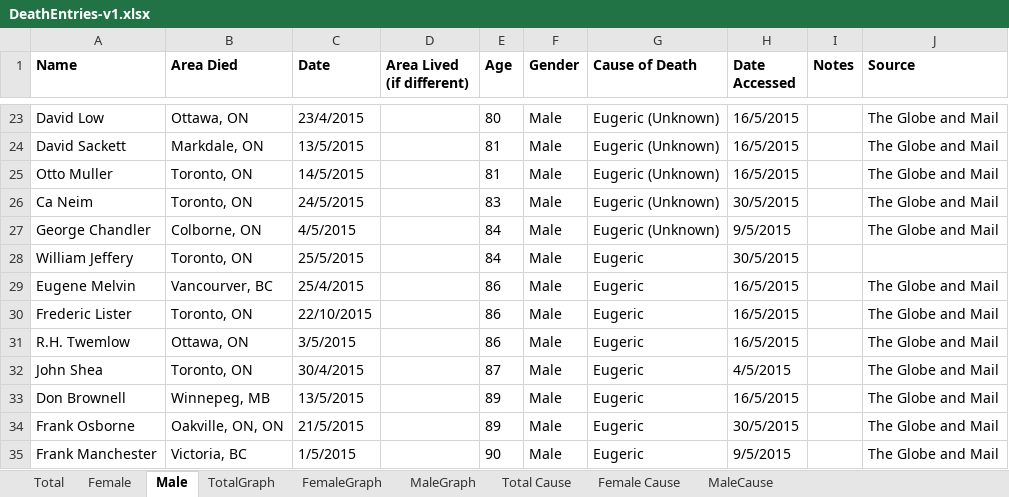
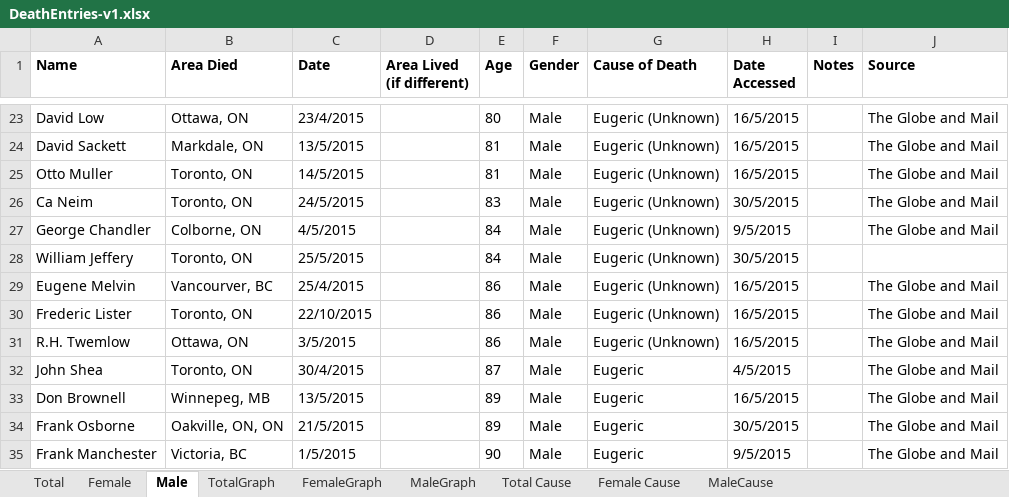
Before and after one commit to bscheibe/Gerontology, an Excel workbook: DeathEntries-v1.xlsx, sheet Male, drawn as a sheet; only a part is shown, gaps mark what is left out; values as stored, in another font and other column widths than the file's, no borders; the diff names each change by its address in the sheet, - before the commit and + after, or states it on an @@ line.

```diff
--- a/DeathEntries-v1.xlsx (sheet Male)
+++ b/DeathEntries-v1.xlsx (sheet Male)
-G28:G31 (Cause of Death): Eugeric
+G28:G31 (Cause of Death): Eugeric (Unknown)
```
Also changed, not shown: sheet Total, sheet MaleCause, sheet Total Cause, charts or pictures, 1 other file.
